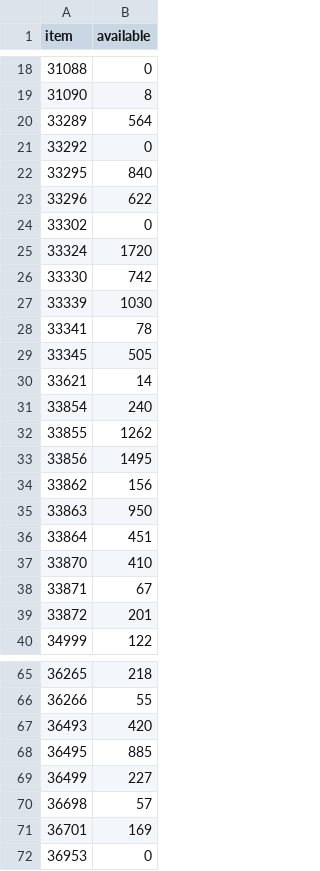
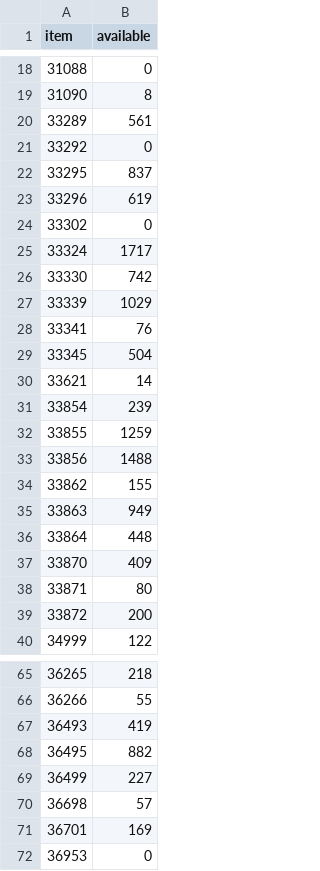
Before and after one commit to emretaspinar/LHMerinos, a CSV file: inventory.csv, drawn as a sheet; only a part is shown, gaps mark what is left out; the diff covers the shown part only.

```diff
--- a/inventory.csv
+++ b/inventory.csv
@@ -19,22 +19,22 @@ item,available
 31090,8
-33289,564
+33289,561
 33292,0
-33295,840
-33296,622
+33295,837
+33296,619
 33302,0
-33324,1720
+33324,1717
 33330,742
-33339,1030
-33341,78
-33345,505
+33339,1029
+33341,76
+33345,504
 33621,14
-33854,240
-33855,1262
-33856,1495
-33862,156
-33863,950
-33864,451
-33870,410
-33871,67
-33872,201
+33854,239
+33855,1259
+33856,1488
+33862,155
+33863,949
+33864,448
+33870,409
+33871,80
+33872,200
 34999,122
@@ -66,4 +66,4 @@ item,available
 36266,55
-36493,420
-36495,885
+36493,419
+36495,882
 36499,227
```
Also changed, not shown: 106 edited cells elsewhere in this file.
